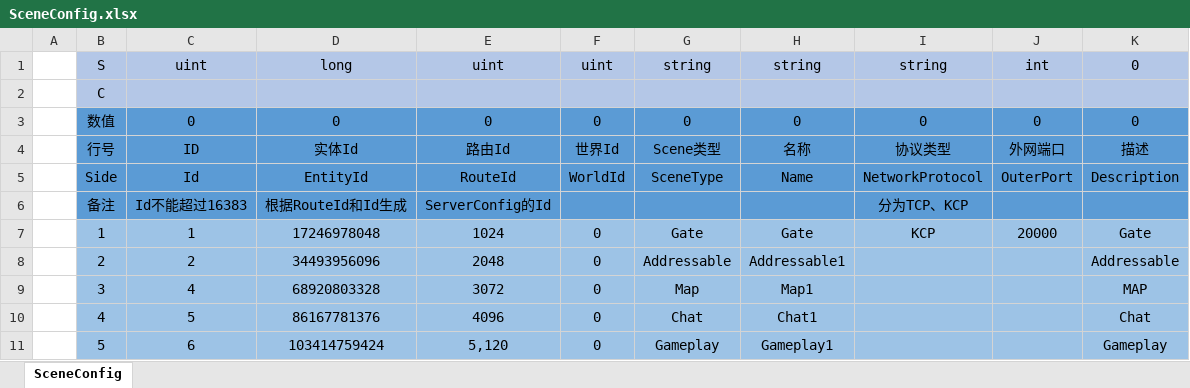
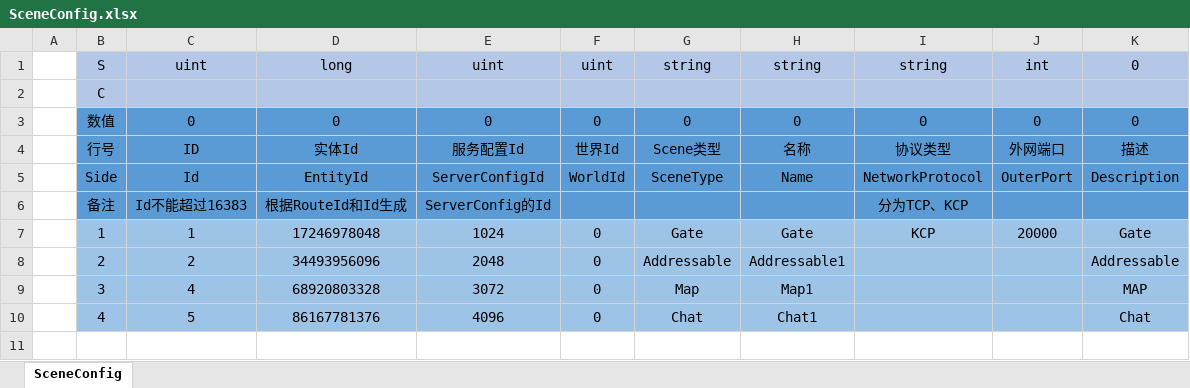
Before and after one commit to ALEXTANGXIAO/TEngine, an Excel workbook: DotNet/Config/Excel/Server/SceneConfig.xlsx, sheet SceneConfig, drawn as a sheet; values as stored, in another font and other column widths than the file's, no borders; the diff names each change by its address in the sheet, - before the commit and + after, or states it on an @@ line.

Commit message:
合理化服务器命名，使开发者更容易理解。
Scene的routeId更名为locationId

```diff
--- a/DotNet/Config/Excel/Server/SceneConfig.xlsx (sheet SceneConfig)
+++ b/DotNet/Config/Excel/Server/SceneConfig.xlsx (sheet SceneConfig)
-E4: 路由Id
+E4: 服务配置Id
-E5: RouteId
+E5: ServerConfigId
-row 11:  | 5 | 6 | 103414759424 | 5,120 | 0 | Gameplay | Gameplay1 |  |  | Gameplay
```
Also changed, not shown: 18 other files.
